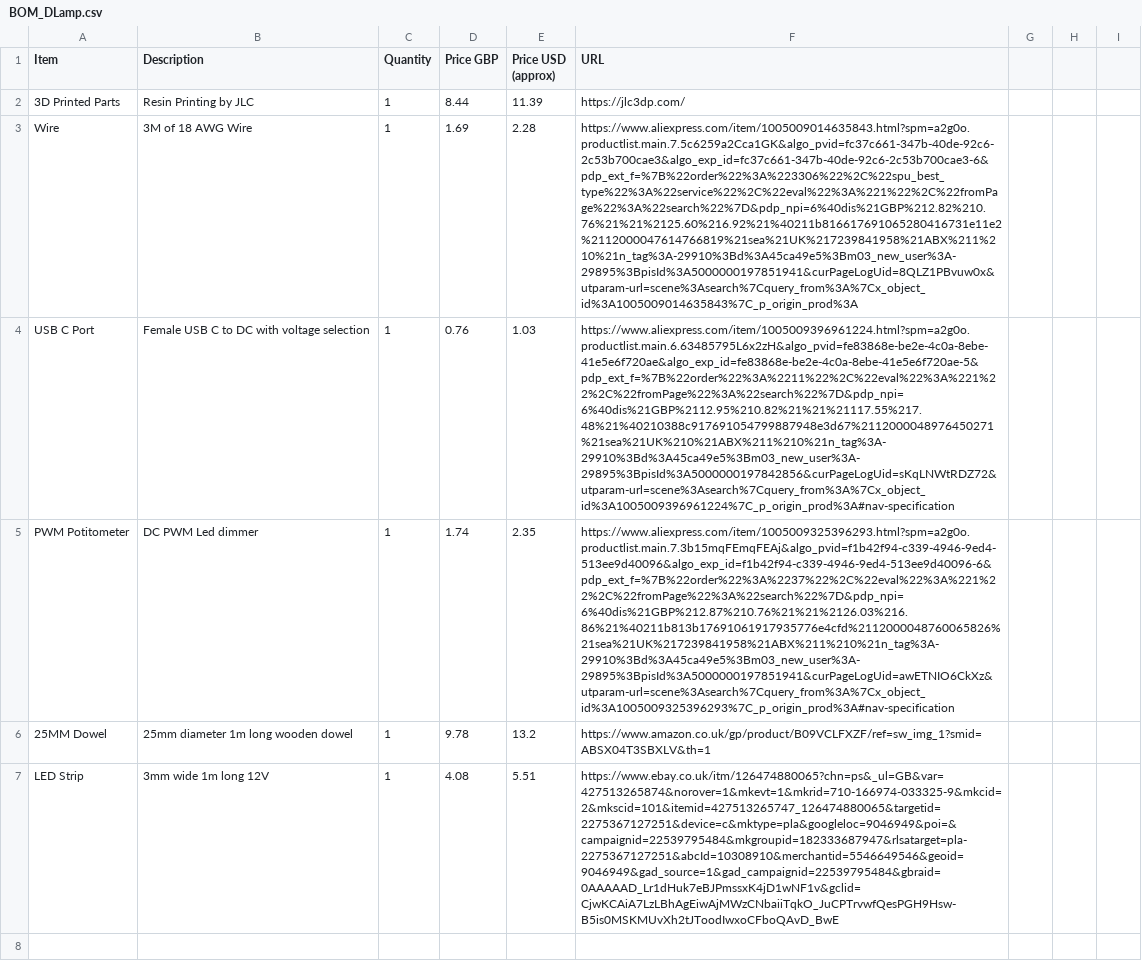
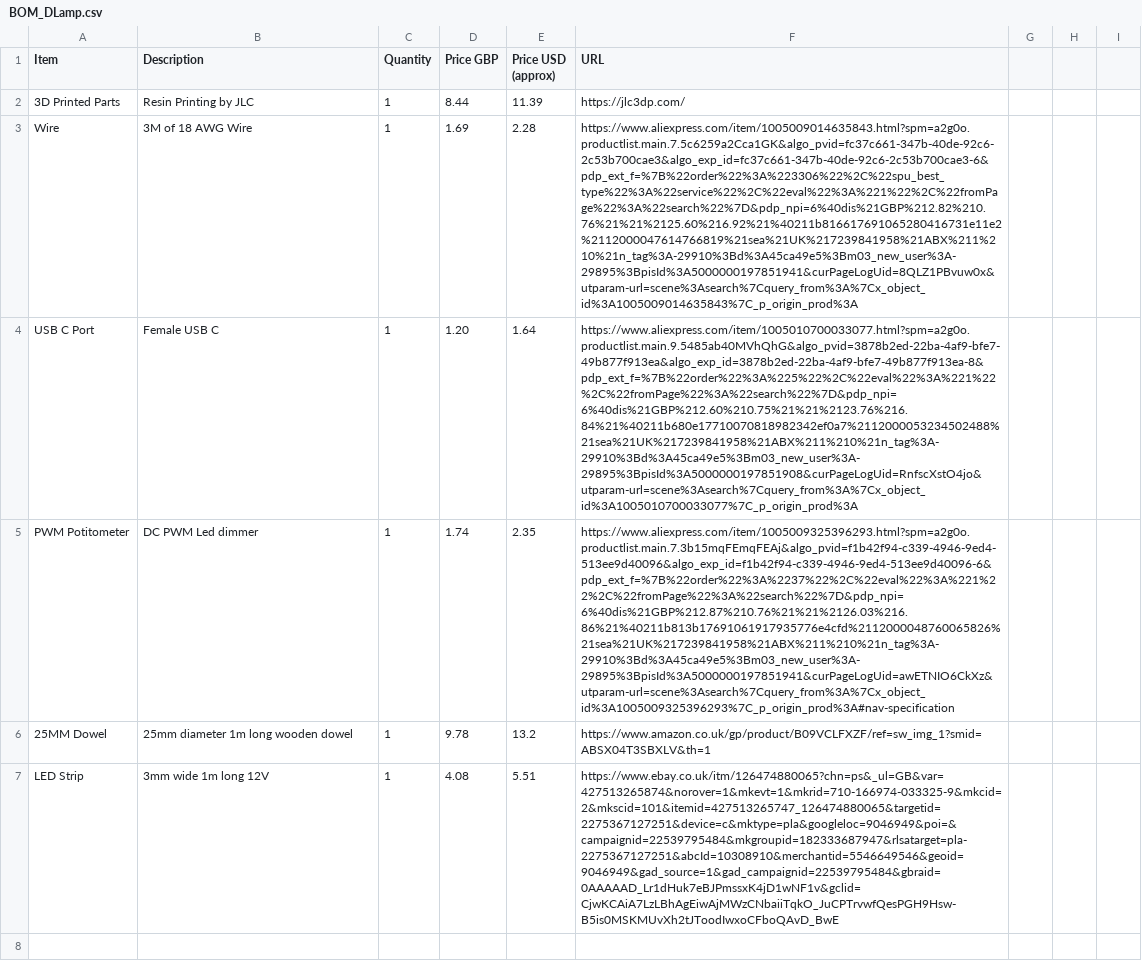
Before and after one commit to z3phydev/Dlamp, a CSV file: BOM_DLamp.csv, drawn as a sheet; only a part is shown; the diff names each change by its address in the sheet, - before the commit and + after, or states it on an @@ line.

Commit message:
Update BOM_DLamp.csv with new item entries

```diff
--- a/BOM_DLamp.csv
+++ b/BOM_DLamp.csv
-B4 (Description): Female USB C to DC with voltage selection
+B4 (Description): Female USB C
-D4 (Price GBP): 0.76
+D4 (Price GBP): 1.20
-E4 (Price USD (approx)): 1.03
+E4 (Price USD (approx)): 1.64
-F4 (URL): https://www.aliexpress.com/item/1005009396961224.html?spm=a2g0o.productlist.main.6.63485795L6x2zH&algo_pvid=fe83868e-be2e-4c0a-8ebe-41e5e6f720ae&algo_exp_id=fe83868e-be2e-4c0a-8ebe-41e5e6f720ae-5&pdp_ext_f=%7B%22order%22%3A%2211%22%2C%22eval%22%3A%221%22%2C%22fromPage%22%3A%22search%22%7D&pdp_npi=6%40dis%21GBP%2112.95%210.82%21%21%21117.55%217.48%21%40210388c917691054799887948e3d67%2112000048976450271%21sea%21UK%210%21ABX%211%210%21n_tag%3A-29910%3Bd%3A45ca49e5%3Bm03_new_user%3A-29895%3BpisId%3A5000000197842856&curPageLogUid=sKqLNWtRDZ72&utparam-url=scene%3Asearch%7Cquery_from%3A%7Cx_object_id%3A1005009396961224%7C_p_origin_prod%3A#nav-specification
+F4 (URL): https://www.aliexpress.com/item/1005010700033077.html?spm=a2g0o.productlist.main.9.5485ab40MVhQhG&algo_pvid=3878b2ed-22ba-4af9-bfe7-49b877f913ea&algo_exp_id=3878b2ed-22ba-4af9-bfe7-49b877f913ea-8&pdp_ext_f=%7B%22order%22%3A%225%22%2C%22eval%22%3A%221%22%2C%22fromPage%22%3A%22search%22%7D&pdp_npi=6%40dis%21GBP%212.60%210.75%21%21%2123.76%216.84%21%40211b680e17710070818982342ef0a7%2112000053234502488%21sea%21UK%217239841958%21ABX%211%210%21n_tag%3A-29910%3Bd%3A45ca49e5%3Bm03_new_user%3A-29895%3BpisId%3A5000000197851908&curPageLogUid=RnfscXstO4jo&utparam-url=scene%3Asearch%7Cquery_from%3A%7Cx_object_id%3A1005010700033077%7C_p_origin_prod%3A
```
